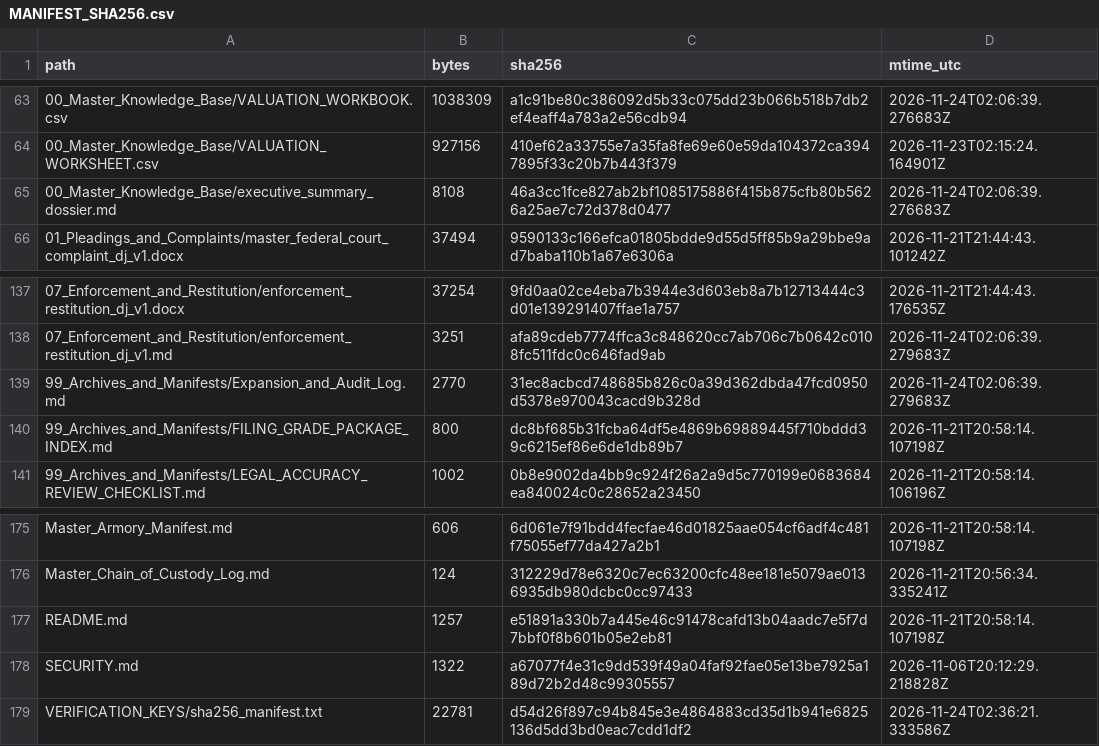
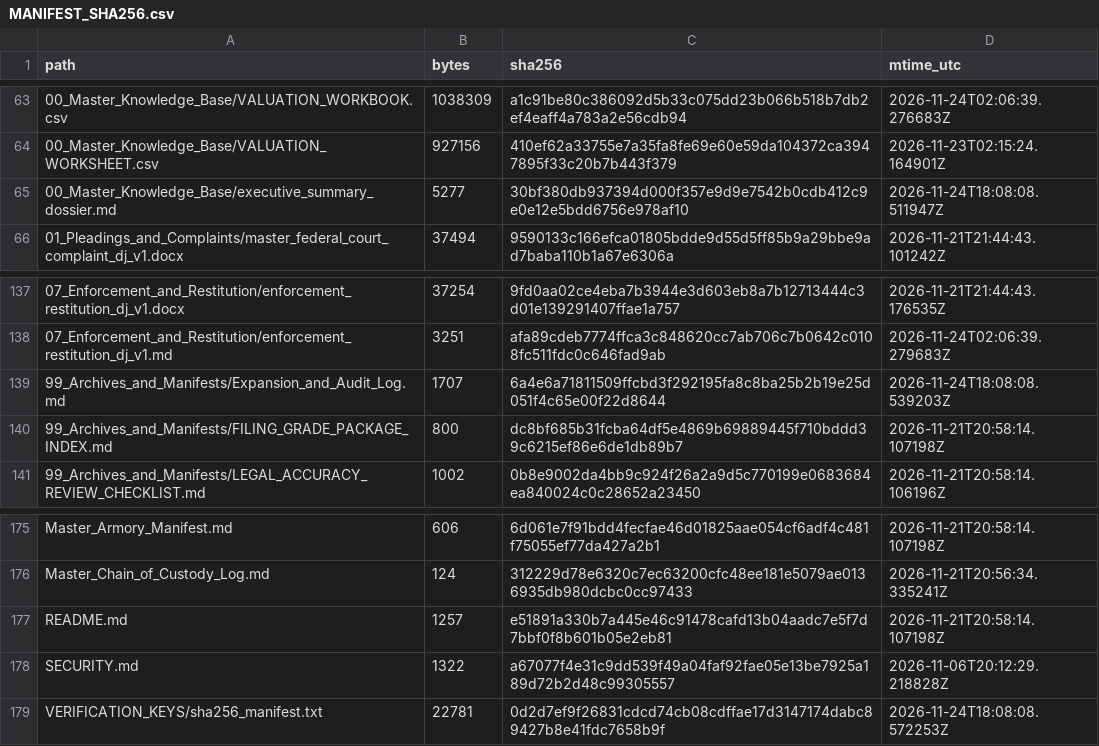
Before and after one commit to GlobalRestitutionAlliance/africa-us-dj-djibouti-master-litigation, a CSV file: 99_Archives_and_Manifests/MANIFEST_SHA256.csv, drawn as a sheet; only a part is shown, gaps mark what is left out.

Commit message:
REVERTED DUE TO UNPROMPTED MASS J3WFICATED DATA CORRUPTION BY COMPROMISED BIASED LLM/ARTIFICIAL INTELLIGENCE MODELS

```diff
--- a/99_Archives_and_Manifests/MANIFEST_SHA256.csv
+++ b/99_Archives_and_Manifests/MANIFEST_SHA256.csv
@@ -64,3 +64,3 @@ path,bytes,sha256,mtime_utc
 00_Master_Knowledge_Base/VALUATION_WORKSHEET.csv,927156,410ef62a33755e7a35fa8fe69e60e59da104372ca3947895f33c20b7b443f379,2026-11-23T02:15:24.164901Z
-00_Master_Knowledge_Base/executive_summary_dossier.md,8108,46a3cc1fce827ab2bf1085175886f415b875cfb80b5626a25ae7c72d378d0477,2026-11-24T02:06:39.276683Z
+00_Master_Knowledge_Base/executive_summary_dossier.md,5277,30bf380db937394d000f357e9d9e7542b0cdb412c9e0e12e5bdd6756e978af10,2026-11-24T18:08:08.511947Z
 01_Pleadings_and_Complaints/master_federal_court_complaint_dj_v1.docx,37494,9590133c166efca01805bdde9d55d5ff85b9a29bbe9ad7baba110b1a67e6306a,2026-11-21T21:44:43.101242Z
@@ -138,3 +138,3 @@ path,bytes,sha256,mtime_utc
 07_Enforcement_and_Restitution/enforcement_restitution_dj_v1.md,3251,afa89cdeb7774ffca3c848620cc7ab706c7b0642c0108fc511fdc0c646fad9ab,2026-11-24T02:06:39.279683Z
-99_Archives_and_Manifests/Expansion_and_Audit_Log.md,2770,31ec8acbcd748685b826c0a39d362dbda47fcd0950d5378e970043cacd9b328d,2026-11-24T02:06:39.279683Z
+99_Archives_and_Manifests/Expansion_and_Audit_Log.md,1707,6a4e6a71811509ffcbd3f292195fa8c8ba25b2b19e25d051f4c65e00f22d8644,2026-11-24T18:08:08.539203Z
 99_Archives_and_Manifests/FILING_GRADE_PACKAGE_INDEX.md,800,dc8bf685b31fcba64df5e4869b69889445f710bddd39c6215ef86e6de1db89b7,2026-11-21T20:58:14.107198Z
@@ -178,2 +178,2 @@ README.md,1257,e51891a330b7a445e46c91478cafd13b04aadc7e5f7d7bbf0f8b601b05e2eb81,
 SECURITY.md,1322,a67077f4e31c9dd539f49a04faf92fae05e13be7925a189d72b2d48c99305557,2026-11-06T20:12:29.218828Z
-VERIFICATION_KEYS/sha256_manifest.txt,22781,d54d26f897c94b845e3e4864883cd35d1b941e6825136d5dd3bd0eac7cdd1df2,2026-11-24T02:36:21.333586Z
+VERIFICATION_KEYS/sha256_manifest.txt,22781,0d2d7ef9f26831cdcd74cb08cdffae17d3147174dabc89427b8e41fdc7658b9f,2026-11-24T18:08:08.572253Z
```
Also changed, not shown: 3 other files.
